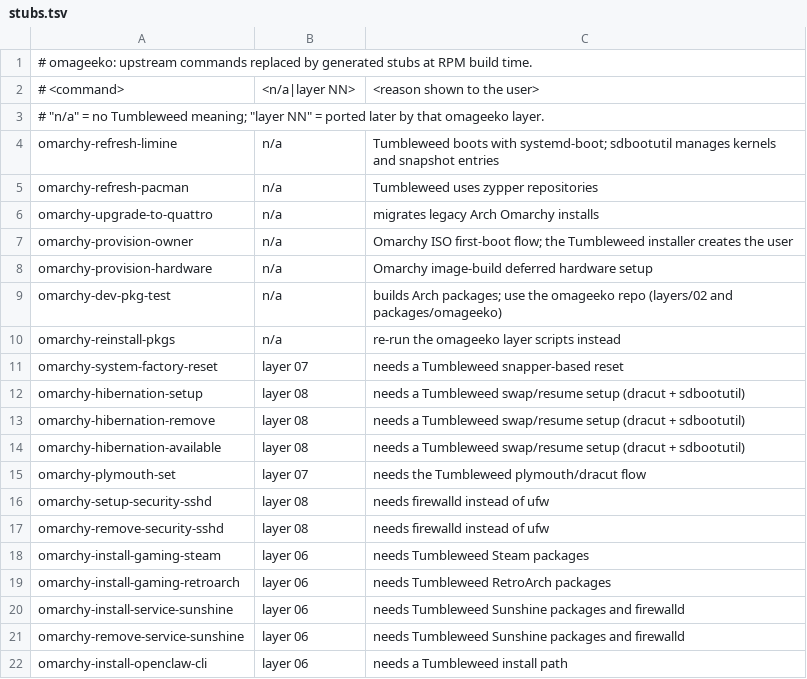
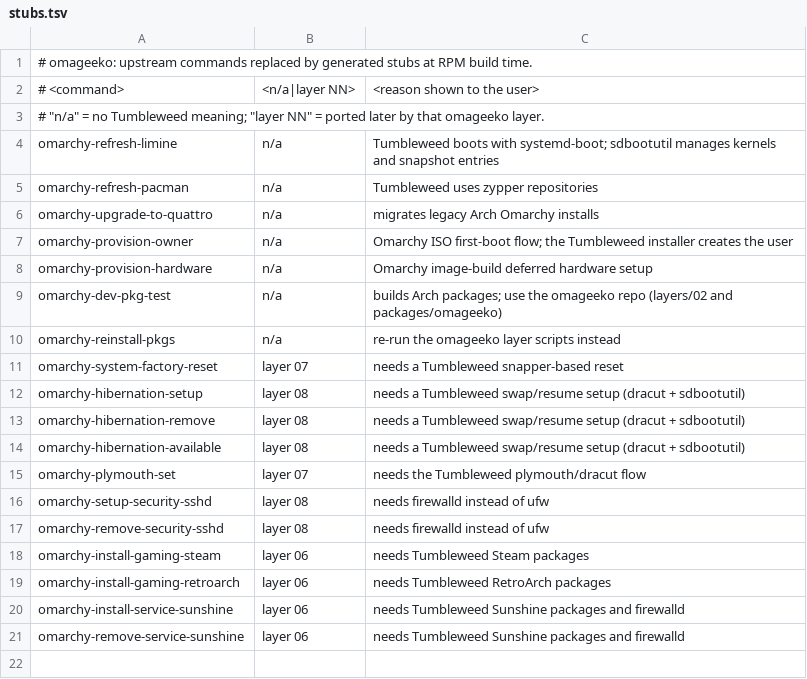
Before and after one commit to nunix/omageeko, a TSV file: packages/omageeko/overlay/stubs.tsv, drawn as a sheet; the diff names each change by its address in the sheet, - before the commit and + after, or states it on an @@ line.

```diff
--- a/packages/omageeko/overlay/stubs.tsv
+++ b/packages/omageeko/overlay/stubs.tsv
-row 22: omarchy-install-openclaw-cli | layer 06 | needs a Tumbleweed install path
```
Also changed, not shown: packages/omageeko/overlay/share/repos.tsv, 20 other files.
